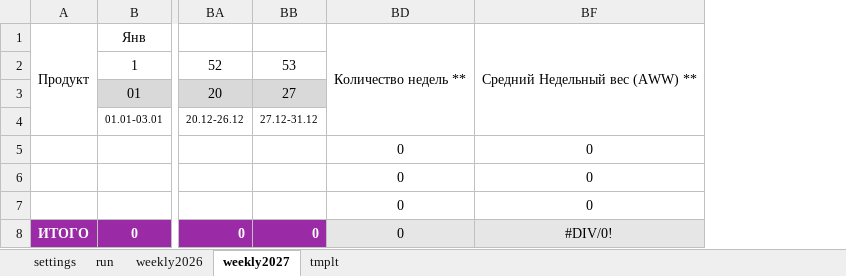
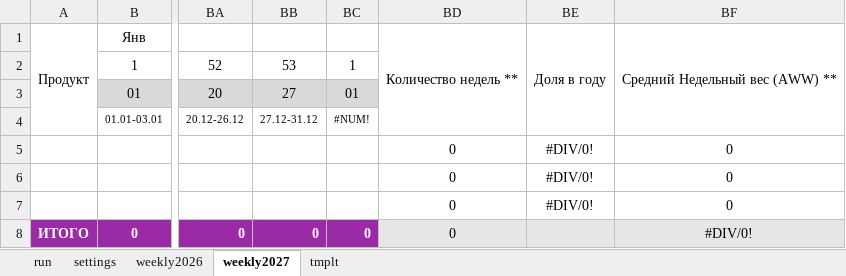
Before and after one commit to manicko/mko_treport, an Excel workbook: mko_treport/src/xls/treport.xlsm, sheet weekly2027, drawn as a sheet; only a part is shown, gaps mark what is left out; values as stored, in another font and other column widths than the file's, no borders; conditional formats not drawn; the diff names each change by its address in the sheet, - before the commit and + after, or states it on an @@ line.

```diff
--- a/mko_treport/src/xls/treport.xlsm (sheet weekly2027)
+++ b/mko_treport/src/xls/treport.xlsm (sheet weekly2027)
@@ sheet tab order changed: run | settings | weekly2026 | weekly2027 | tmplt @@
@@ column BC unhidden, rows 2-8: 1 | 01 | #NUM! |  |  |  | 0 @@
@@ column BE unhidden, rows 1-7: Доля в году |  |  |  | #DIV/0! | #DIV/0! | #DIV/0! @@
```
Also changed, not shown: sheet settings, sheet weekly2026, formulas that keep their value, charts or pictures, 10 other files.
